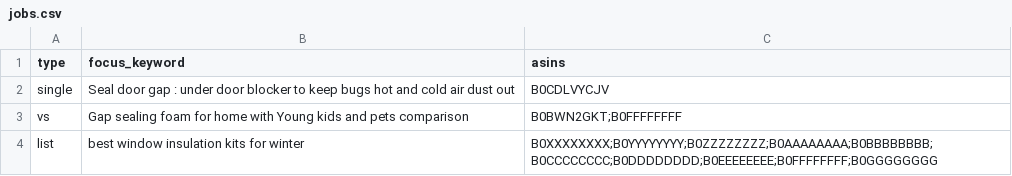
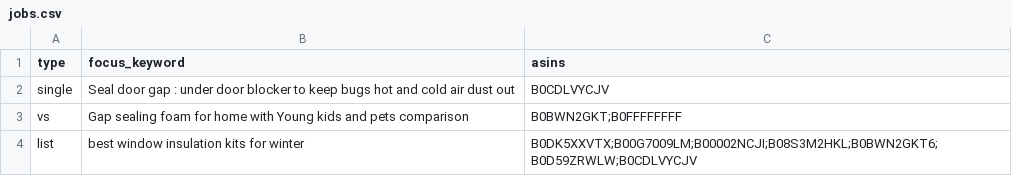
Before and after one commit to Swar-i-K/amazon-article-agent, a CSV file: jobs.csv, drawn as a sheet.

Commit message:
Update jobs.csv

```diff
--- a/jobs.csv
+++ b/jobs.csv
@@ -3,2 +3,2 @@ single,Seal door gap : under door blocker to keep bugs hot and cold air dust out
 vs,Gap sealing foam for home with Young kids and pets comparison,B0BWN2GKT;B0FFFFFFFF
-list,best window insulation kits for winter,B0XXXXXXXX;B0YYYYYYYY;B0ZZZZZZZZ;B0AAAAAAAA;B0BBBBBBBB;B0CCCCCCCC;B0DDDDDDDD;B0EEEEEEEE;B0FFFFFFFF;B0GGGGGGGG
+list,best window insulation kits for winter,B0DK5XXVTX;B00G7009LM;B00002NCJI;B08S3M2HKL;B0BWN2GKT6;B0D59ZRWLW;B0CDLVYCJV
```
